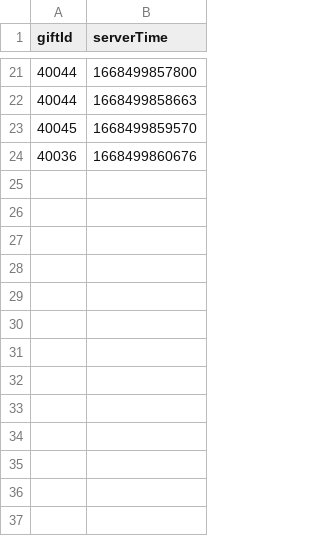
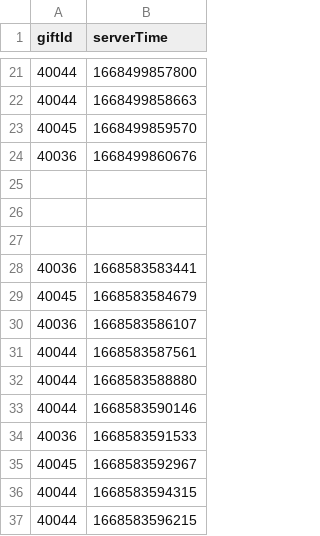
Before and after one commit to 15776319821/Test_baoxiang, a CSV file: result/pocket.csv, drawn as a sheet; only a part is shown, gaps mark what is left out; the diff names each change by its address in the sheet, - before the commit and + after, or states it on an @@ line.

```diff
--- a/result/pocket.csv
+++ b/result/pocket.csv
+row 25: (empty)
+row 26: (empty)
+row 27: (empty)
+row 28: 40036 | 1668583583441
+row 29: 40045 | 1668583584679
+row 30: 40036 | 1668583586107
+row 31: 40044 | 1668583587561
+row 32: 40044 | 1668583588880
+row 33: 40044 | 1668583590146
+row 34: 40036 | 1668583591533
+row 35: 40045 | 1668583592967
+row 36: 40044 | 1668583594315
+row 37: 40044 | 1668583596215
```
Also changed, not shown: 3 other files.
